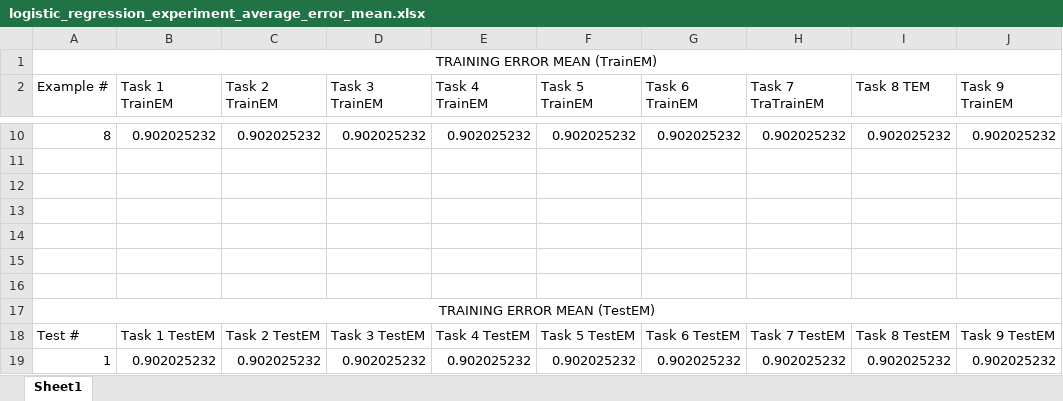
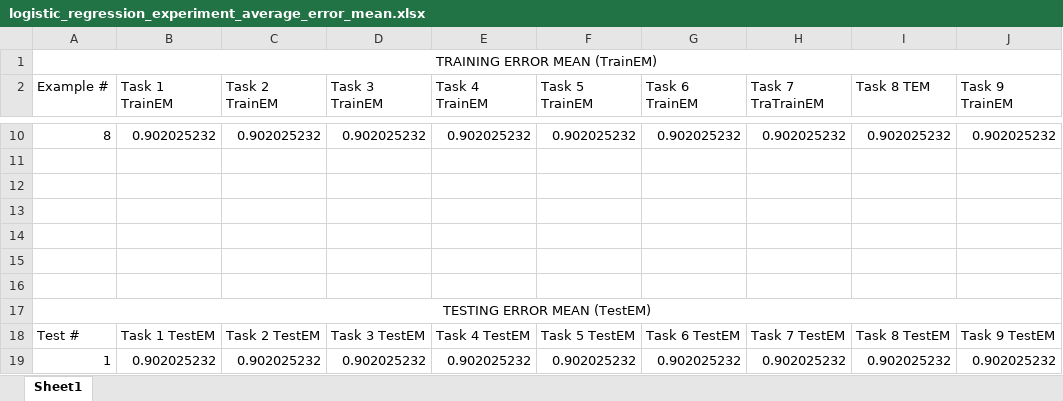
Before and after one commit to calebnwokocha/N-model, an Excel workbook: experiments/src/logistic_regression_experiment_average_error_mean.xlsx, sheet Sheet1, drawn as a sheet; only a part is shown, gaps mark what is left out; values as stored, in another font and other column widths than the file's, no borders; charts and pictures not drawn; the diff names each change by its address in the sheet, - before the commit and + after, or states it on an @@ line.

Commit message:
testing

```diff
--- a/experiments/src/logistic_regression_experiment_average_error_mean.xlsx (sheet Sheet1)
+++ b/experiments/src/logistic_regression_experiment_average_error_mean.xlsx (sheet Sheet1)
-A17 (Example #): TRAINING ERROR MEAN (TestEM)
+A17 (Example #): TESTING ERROR MEAN (TestEM)
```
Also changed, not shown: experiments/src/linear_regression_experiment_average_error_mean.xlsx, experiments/src/nonlinear_regression_experiment_average_error_mean.xlsx.
